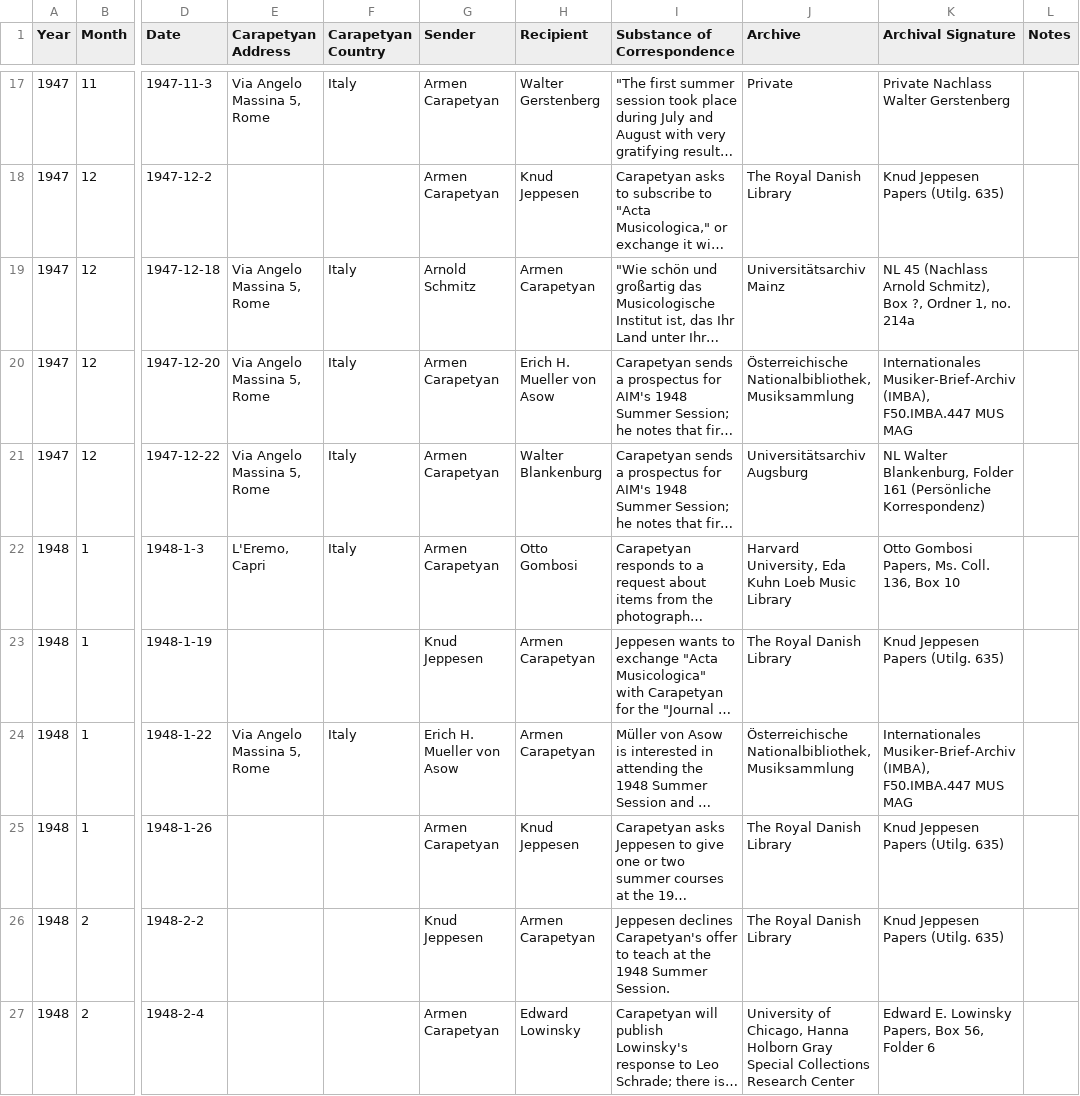
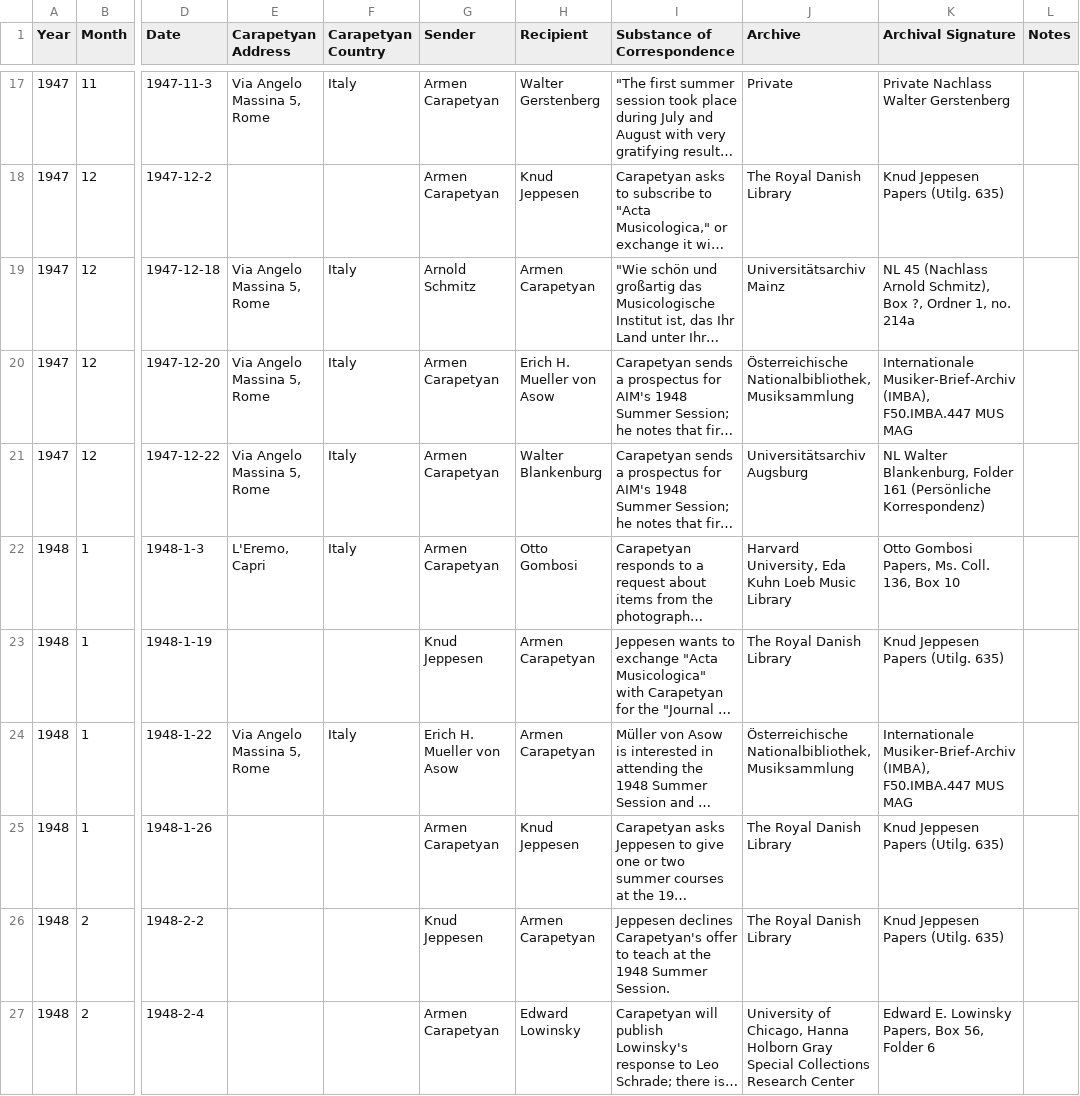
Before and after one commit to benory/website-personal, a CSV file: assets/csv/Carapetyan_correspondence.csv, drawn as a sheet; only a part is shown, gaps mark what is left out; long unchanged cells end in …; the diff covers the shown part only; the diff names each change by its address in the sheet, - before the commit and + after, or states it on an @@ line.

Commit message:
Update Carapetyan catalogue, archives

```diff
--- a/assets/csv/Carapetyan_correspondence.csv
+++ b/assets/csv/Carapetyan_correspondence.csv
-K20 (Archival Signature): Internationales Musiker-Brief-Archiv (IMBA),…
+K20 (Archival Signature): Internationale Musiker-Brief-Archiv (IMBA),…
-K24 (Archival Signature): Internationales Musiker-Brief-Archiv (IMBA),…
+K24 (Archival Signature): Internationale Musiker-Brief-Archiv (IMBA),…
```
Also changed, not shown: 17 edited cells elsewhere in this file, 3 other files.
